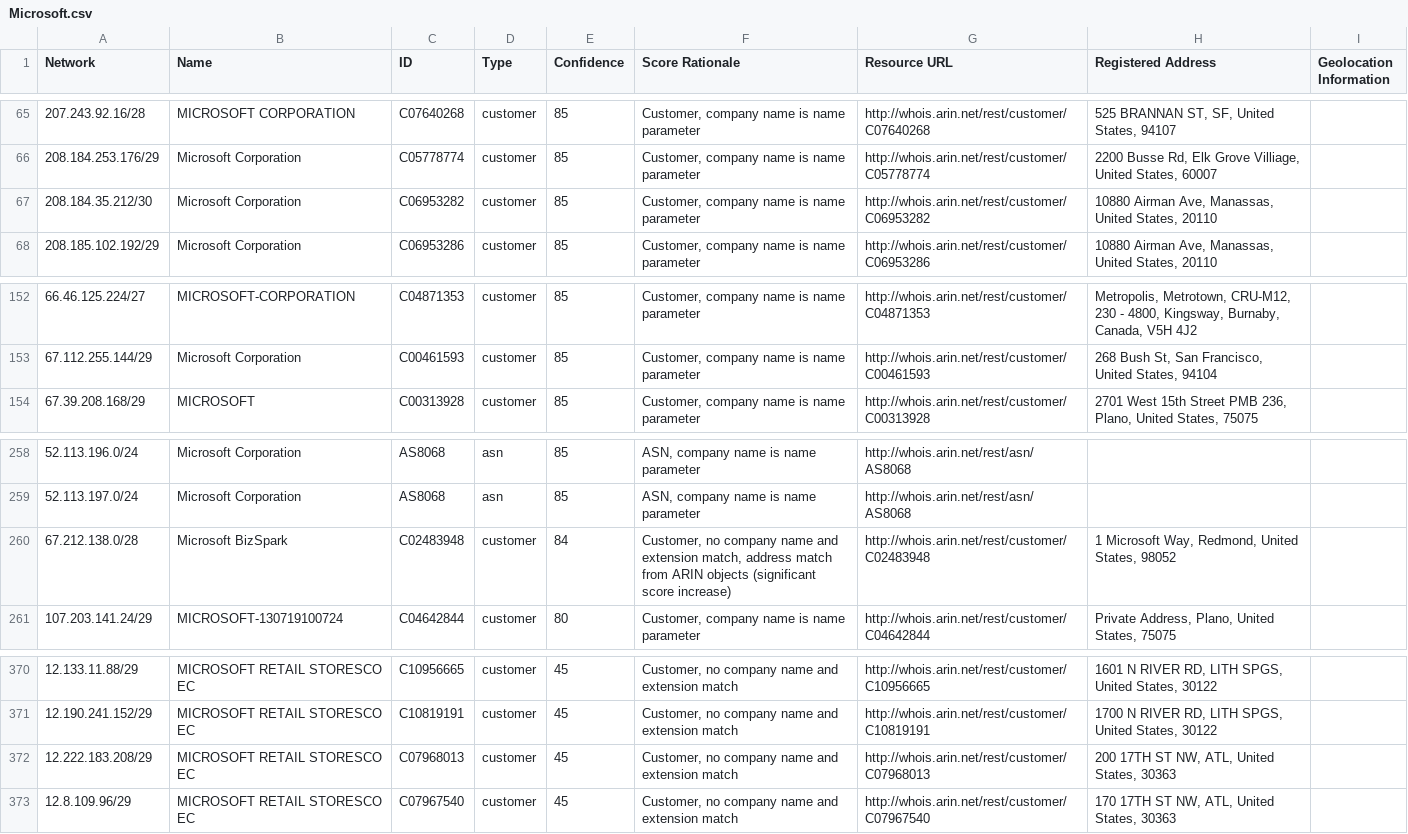
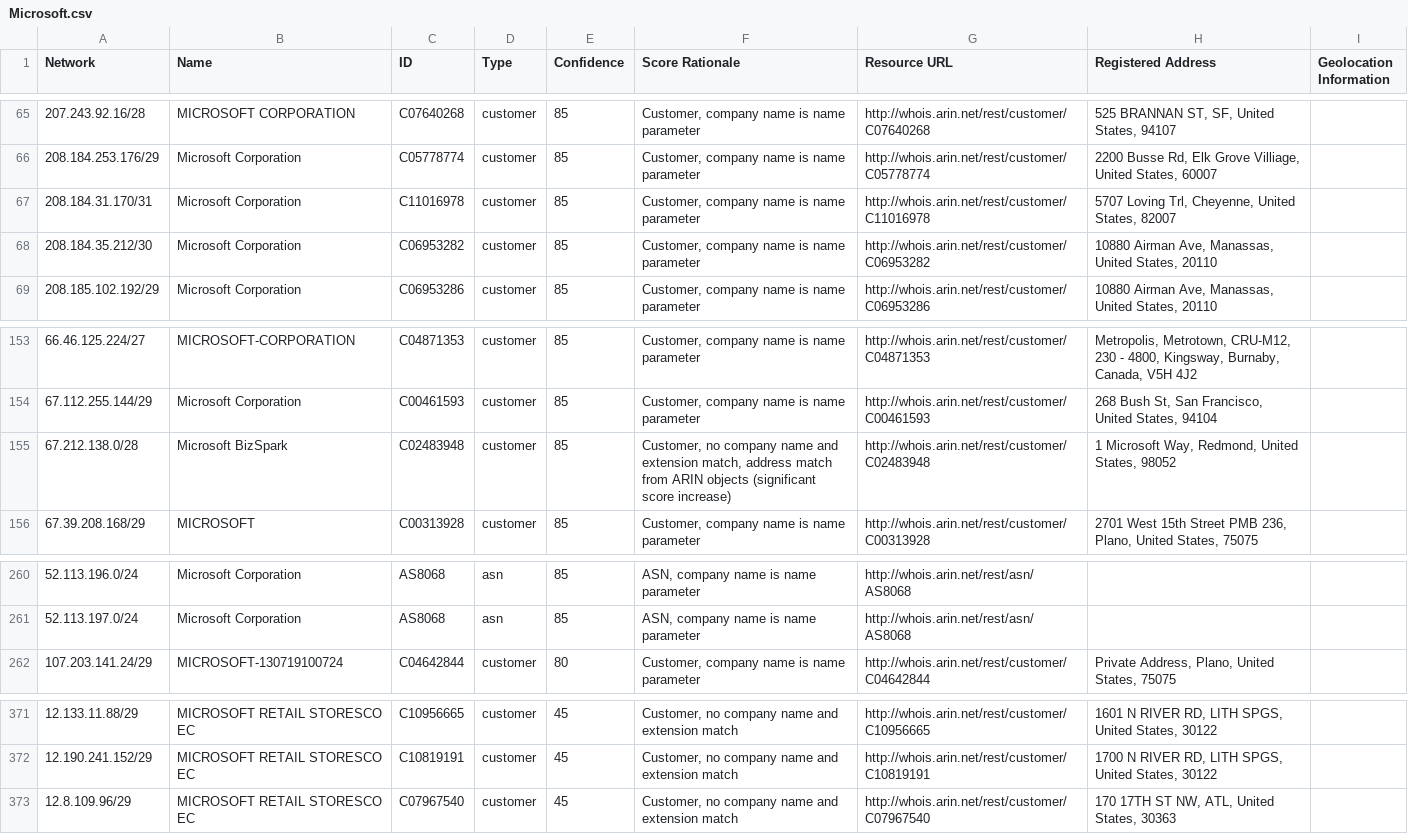
Before and after one commit to venkataramanab/NetblockTool, a CSV file: data/Microsoft.csv, drawn as a sheet; only a part is shown, gaps mark what is left out.

```diff
--- a/data/Microsoft.csv
+++ b/data/Microsoft.csv
@@ -66,2 +66,3 @@ Network,Name,ID,Type,Confidence,Score Rationale,Resource URL,Registered Address,
 208.184.253.176/29,Microsoft Corporation,C05778774,customer,85,"Customer, company name is name parameter",http://whois.arin.net/rest/customer/C05778774,"2200 Busse Rd, Elk Grove Villiage, United States, 60007",
+208.184.31.170/31,Microsoft Corporation,C11016978,customer,85,"Customer, company name is name parameter",http://whois.arin.net/rest/customer/C11016978,"5707 Loving Trl, Cheyenne, United States, 82007",
 208.184.35.212/30,Microsoft Corporation,C06953282,customer,85,"Customer, company name is name parameter",http://whois.arin.net/rest/customer/C06953282,"10880 Airman Ave, Manassas, United States, 20110",
@@ -153,2 +154,3 @@ Network,Name,ID,Type,Confidence,Score Rationale,Resource URL,Registered Address,
 67.112.255.144/29,Microsoft Corporation,C00461593,customer,85,"Customer, company name is name parameter",http://whois.arin.net/rest/customer/C00461593,"268 Bush St, San Francisco, United States, 94104",
+67.212.138.0/28,Microsoft BizSpark,C02483948,customer,85,"Customer, no company name and extension match, address match from ARIN objects (significant score increase)",http://whois.arin.net/rest/customer/C02483948,"1 Microsoft Way, Redmond, United States, 98052",
 67.39.208.168/29,MICROSOFT,C00313928,customer,85,"Customer, company name is name parameter",http://whois.arin.net/rest/customer/C00313928,"2701 West 15th Street PMB 236, Plano, United States, 75075",
@@ -259,3 +261,2 @@ Network,Name,ID,Type,Confidence,Score Rationale,Resource URL,Registered Address,
 52.113.197.0/24,Microsoft Corporation,AS8068,asn,85,"ASN, company name is name parameter",http://whois.arin.net/rest/asn/AS8068,,
-67.212.138.0/28,Microsoft BizSpark,C02483948,customer,84,"Customer, no company name and extension match, address match from ARIN objects (significant score increase)",http://whois.arin.net/rest/customer/C02483948,"1 Microsoft Way, Redmond, United States, 98052",
 107.203.141.24/29,MICROSOFT-130719100724,C04642844,customer,80,"Customer, company name is name parameter",http://whois.arin.net/rest/customer/C04642844,"Private Address, Plano, United States, 75075",
@@ -371,3 +372,2 @@ Network,Name,ID,Type,Confidence,Score Rationale,Resource URL,Registered Address,
 12.190.241.152/29,MICROSOFT RETAIL STORESCO EC,C10819191,customer,45,"Customer, no company name and extension match",http://whois.arin.net/rest/customer/C10819191,"1700 N RIVER RD, LITH SPGS, United States, 30122",
-12.222.183.208/29,MICROSOFT RETAIL STORESCO EC,C07968013,customer,45,"Customer, no company name and extension match",http://whois.arin.net/rest/customer/C07968013,"200 17TH ST NW, ATL, United States, 30363",
 12.8.109.96/29,MICROSOFT RETAIL STORESCO EC,C07967540,customer,45,"Customer, no company name and extension match",http://whois.arin.net/rest/customer/C07967540,"170 17TH ST NW, ATL, United States, 30363",
```
Also changed, not shown: data/Facebook.csv, data/Google.csv.
